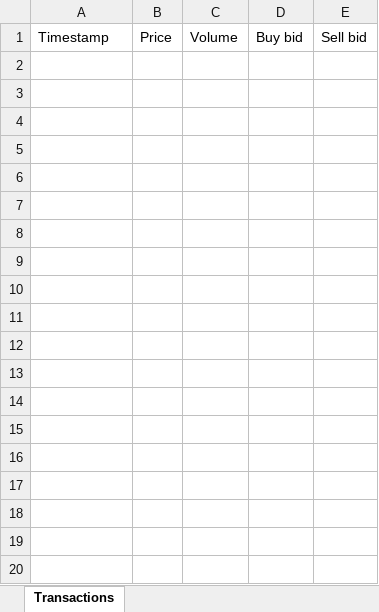
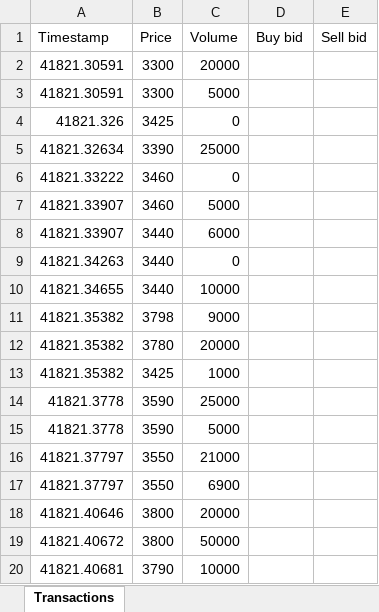
Before and after one commit to sverrak/ID-trading, an Excel workbook: Programming/Data/transactionsdp12d1.xlsx, sheet Transactions, drawn as a sheet; only a part is shown; values as stored, in another font and other column widths than the file's, no borders; the diff covers the shown part only; the diff names each change by its address in the sheet, - before the commit and + after, or states it on an @@ line.

```diff
--- a/Programming/Data/transactionsdp12d1.xlsx (sheet Transactions)
+++ b/Programming/Data/transactionsdp12d1.xlsx (sheet Transactions)
+row 2: 41821.30591 | 3300 | 20000
+row 3: 41821.30591 | 3300 | 5000
+row 4: 41821.326 | 3425 | 0
+row 5: 41821.32634 | 3390 | 25000
+row 6: 41821.33222 | 3460 | 0
+row 7: 41821.33907 | 3460 | 5000
+row 8: 41821.33907 | 3440 | 6000
+row 9: 41821.34263 | 3440 | 0
+row 10: 41821.34655 | 3440 | 10000
+row 11: 41821.35382 | 3798 | 9000
+row 12: 41821.35382 | 3780 | 20000
+row 13: 41821.35382 | 3425 | 1000
+row 14: 41821.3778 | 3590 | 25000
+row 15: 41821.3778 | 3590 | 5000
+row 16: 41821.37797 | 3550 | 21000
+row 17: 41821.37797 | 3550 | 6900
+row 18: 41821.40646 | 3800 | 20000
+row 19: 41821.40672 | 3800 | 50000
+row 20: 41821.40681 | 3790 | 10000
```
Also changed, not shown: 74 added rows elsewhere in this sheet, 10 other files.
